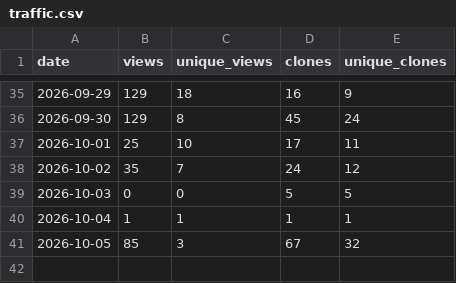
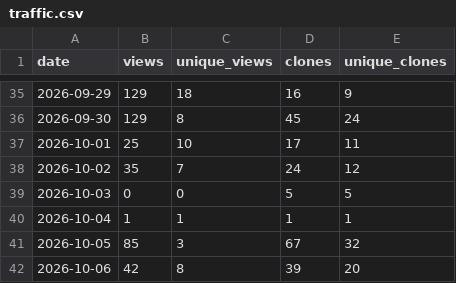
Before and after one commit to miookawa/copilot-experience-lab, a CSV file: metrics/traffic/traffic.csv, drawn as a sheet; only a part is shown, gaps mark what is left out; the diff names each change by its address in the sheet, - before the commit and + after, or states it on an @@ line.

```diff
--- a/metrics/traffic/traffic.csv
+++ b/metrics/traffic/traffic.csv
+row 42: 2026-10-06 | 42 | 8 | 39 | 20
```
Also changed, not shown: 1 other file.
